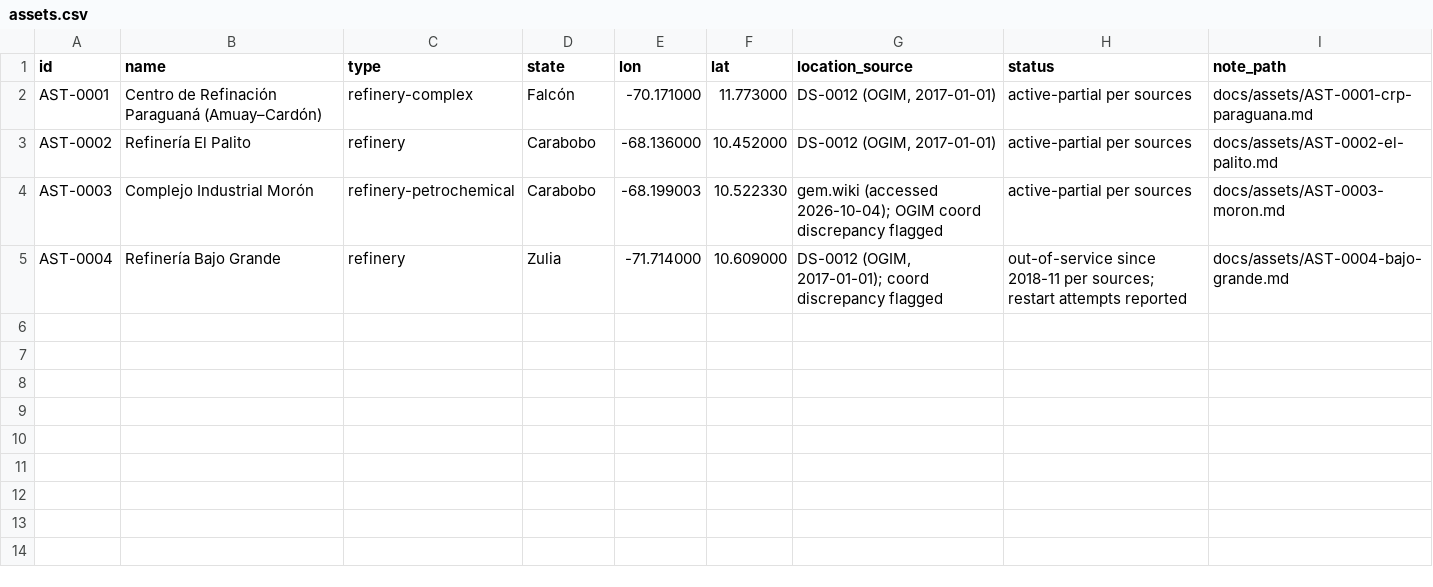
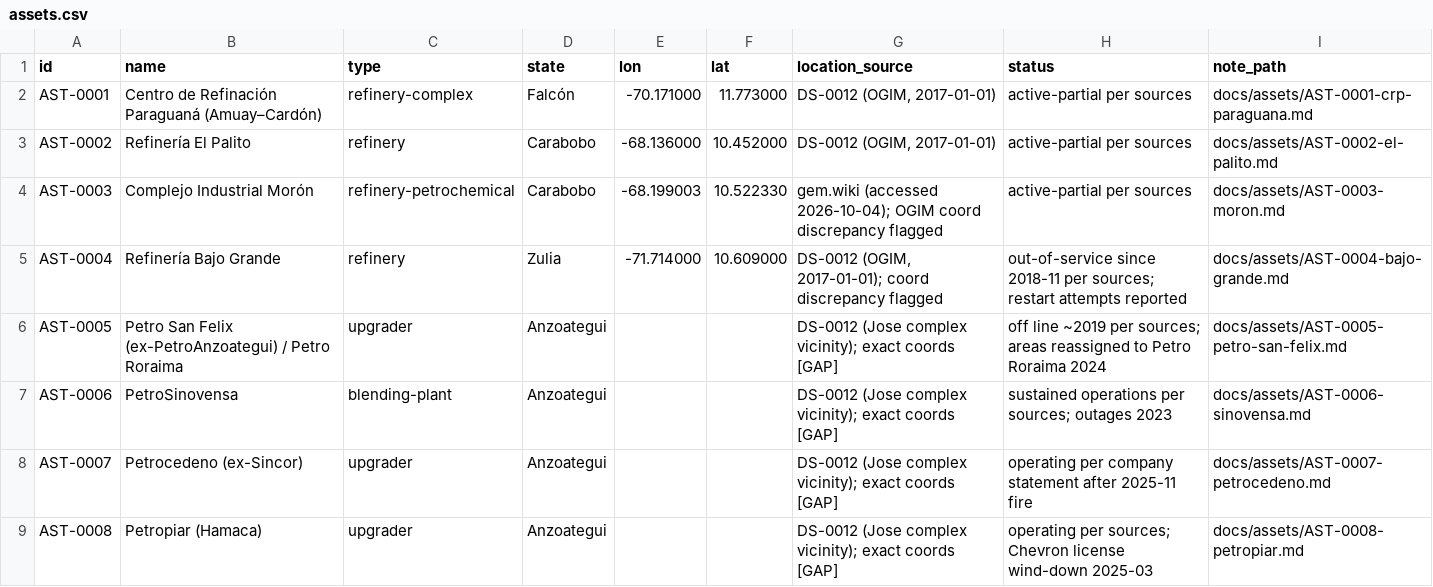
Before and after one commit to IoTinkers-com/veio, a CSV file: registry/assets.csv, drawn as a sheet.

```diff
--- a/registry/assets.csv
+++ b/registry/assets.csv
@@ -5 +5,5 @@ id,name,type,state,lon,lat,location_source,status,note_path
 "AST-0004","Refinería Bajo Grande","refinery","Zulia","-71.714000","10.609000","DS-0012 (OGIM, 2017-01-01); coord discrepancy flagged","out-of-service since 2018-11 per sources; restart attempts reported","docs/assets/AST-0004-bajo-grande.md"
+"AST-0005","Petro San Felix (ex-PetroAnzoategui) / Petro Roraima","upgrader","Anzoategui","","","DS-0012 (Jose complex vicinity); exact coords [GAP]","off line ~2019 per sources; areas reassigned to Petro Roraima 2024","docs/assets/AST-0005-petro-san-felix.md"
+"AST-0006","PetroSinovensa","blending-plant","Anzoategui","","","DS-0012 (Jose complex vicinity); exact coords [GAP]","sustained operations per sources; outages 2023","docs/assets/AST-0006-sinovensa.md"
+"AST-0007","Petrocedeno (ex-Sincor)","upgrader","Anzoategui","","","DS-0012 (Jose complex vicinity); exact coords [GAP]","operating per company statement after 2025-11 fire","docs/assets/AST-0007-petrocedeno.md"
+"AST-0008","Petropiar (Hamaca)","upgrader","Anzoategui","","","DS-0012 (Jose complex vicinity); exact coords [GAP]","operating per sources; Chevron license wind-down 2025-03","docs/assets/AST-0008-petropiar.md"
```
Also changed, not shown: 6 other files.
